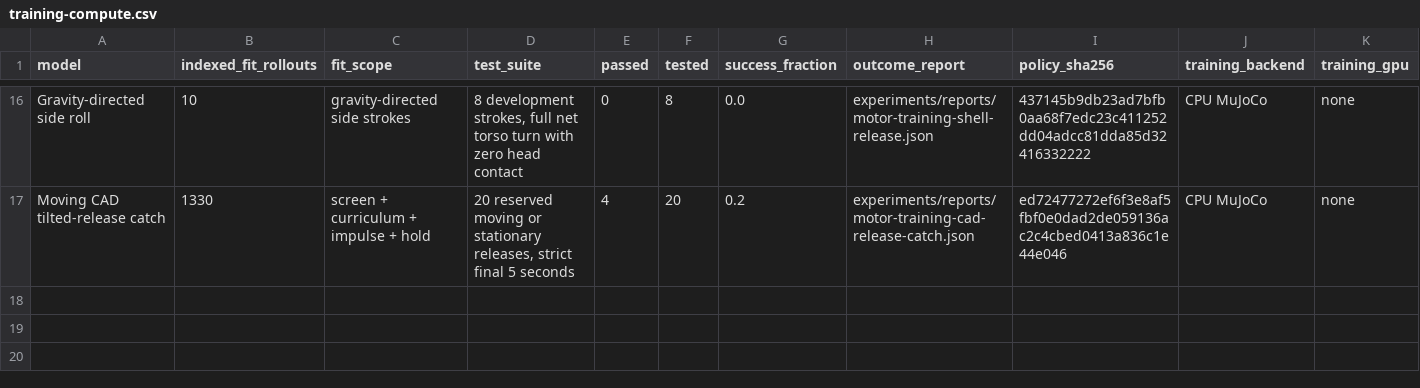
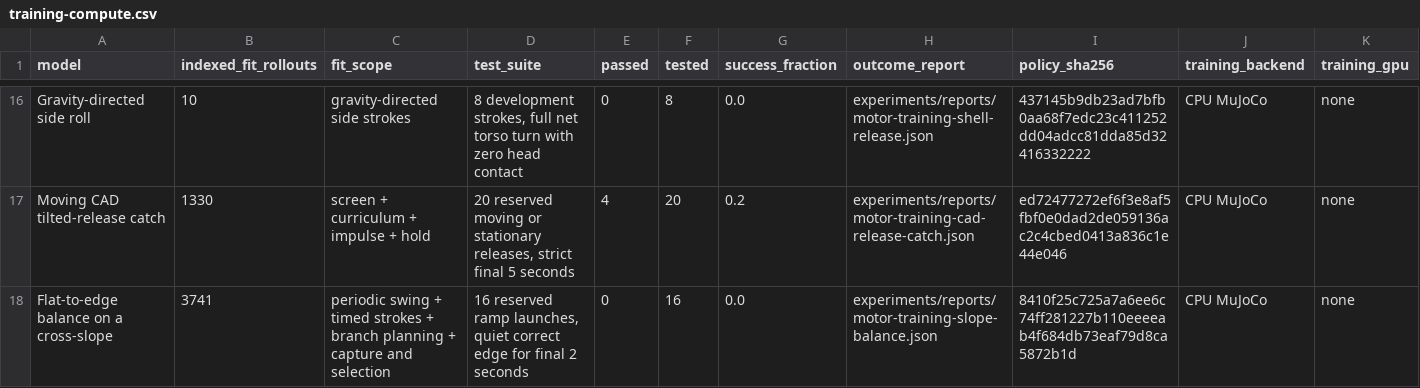
Before and after one commit to kadiru/reachy-mini-locomotion, a CSV file: experiments/reports/training-compute.csv, drawn as a sheet; only a part is shown, gaps mark what is left out; rows hold the shown columns only; the diff names each change by its address in the sheet, - before the commit and + after, or states it on an @@ line.

Commit message:
Train flat-foot launches and qualify downhill edge balance on CAD ramps

```diff
--- a/experiments/reports/training-compute.csv
+++ b/experiments/reports/training-compute.csv
+row 18: Flat-to-edge balance on a cross-slope | 3741 | periodic swing + timed strokes + branch planning + capture and selection | 16 reserved ramp launches, quiet correct edge for final 2 seconds | 0 | 16 | 0.0 | experiments/reports/motor-training-slope-balance.json | 8410f25c725a7a6ee6c74ff281227b110eeeeab4f684db73eaf79d8ca5872b1d | CPU MuJoCo | none
```
Also changed, not shown: 24 other files.
